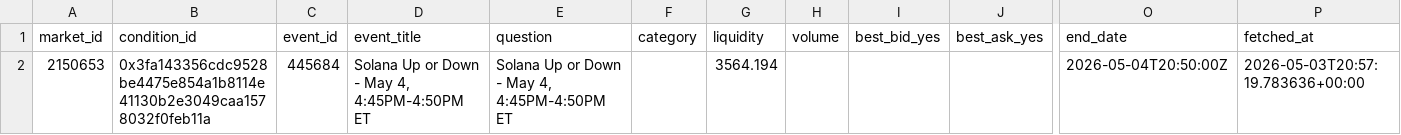
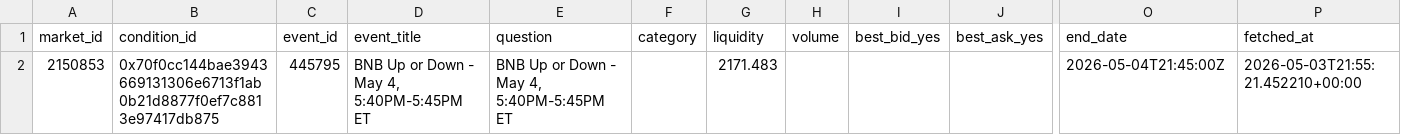
Before and after one commit to kanbeOK/time-wasting-repo-2, a CSV file: data/polymarket_current.csv, drawn as a sheet; only a part is shown, gaps mark what is left out; removed rows and columns are numbered as before the commit, all else as after; rows hold the shown columns only; the diff names each change by its address in the sheet, - before the commit and + after, or states it on an @@ line.

```diff
--- a/data/polymarket_current.csv
+++ b/data/polymarket_current.csv
-row 2: 2150653 | 0x3fa143356cdc9528be4475e854a1b8114e41130b2e3049caa1578032f0feb11a | 445684 | Solana Up or Down - May 4, 4:45PM-4:50PM ET | Solana Up or Down - May 4, 4:45PM-4:50PM ET |  | 3564.194 |  |  |  | 2026-05-04T20:50:00Z | 2026-05-03T20:57:19.783636+00:00
+row 2: 2150853 | 0x70f0cc144bae3943669131306e6713f1ab0b21d8877f0ef7c8813e97417db875 | 445795 | BNB Up or Down - May 4, 5:40PM-5:45PM ET | BNB Up or Down - May 4, 5:40PM-5:45PM ET |  | 2171.483 |  |  |  | 2026-05-04T21:45:00Z | 2026-05-03T21:55:21.452210+00:00
```
